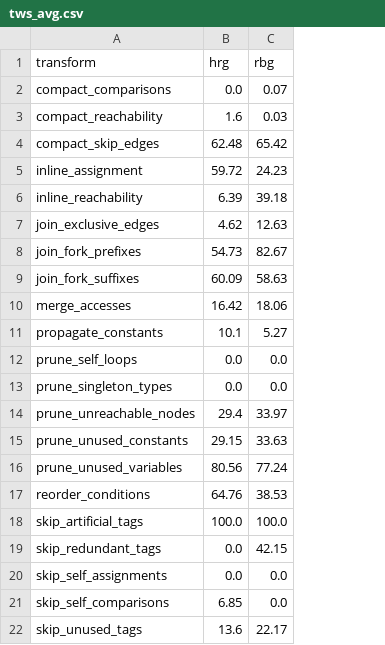
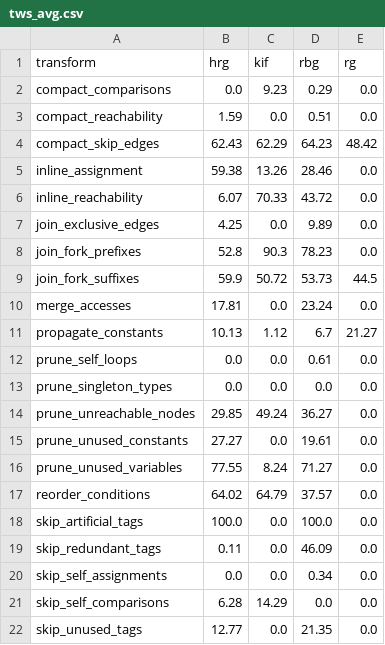
Before and after one commit to radekmie/rg, a CSV file: scripts/data/results/tws_avg.csv, drawn as a sheet; addresses are those after the commit; the diff names each change by its address in the sheet, - before the commit and + after, or states it on an @@ line.

```diff
--- a/scripts/data/results/tws_avg.csv
+++ b/scripts/data/results/tws_avg.csv
+column C (kif), rows 2-22: 9.23 | 0.0 | 62.29 | 13.26 | 70.33 | 0.0 | 90.3 | 50.72 | 0.0 | 1.12 | 0.0 | 0.0 | 49.24 | 0.0 | 8.24 | 64.79 | 0.0 | 0.0 | 0.0 | 14.29 | 0.0
+column E (rg), rows 2-22: 0.0 | 0.0 | 48.42 | 0.0 | 0.0 | 0.0 | 0.0 | 44.5 | 0.0 | 21.27 | 0.0 | 0.0 | 0.0 | 0.0 | 0.0 | 0.0 | 0.0 | 0.0 | 0.0 | 0.0 | 0.0
-D2 (rbg): 0.07
+D2 (rbg): 0.29
-B3 (hrg): 1.6
+B3 (hrg): 1.59
-D3 (rbg): 0.03
+D3 (rbg): 0.51
-B4 (hrg): 62.48
+B4 (hrg): 62.43
-D4 (rbg): 65.42
+D4 (rbg): 64.23
-B5 (hrg): 59.72
+B5 (hrg): 59.38
-D5 (rbg): 24.23
+D5 (rbg): 28.46
-B6 (hrg): 6.39
+B6 (hrg): 6.07
-D6 (rbg): 39.18
+D6 (rbg): 43.72
-B7 (hrg): 4.62
+B7 (hrg): 4.25
-D7 (rbg): 12.63
+D7 (rbg): 9.89
-B8 (hrg): 54.73
+B8 (hrg): 52.8
-D8 (rbg): 82.67
+D8 (rbg): 78.23
-B9 (hrg): 60.09
+B9 (hrg): 59.9
-D9 (rbg): 58.63
+D9 (rbg): 53.73
-B10 (hrg): 16.42
+B10 (hrg): 17.81
-D10 (rbg): 18.06
+D10 (rbg): 23.24
-B11 (hrg): 10.1
+B11 (hrg): 10.13
-D11 (rbg): 5.27
+D11 (rbg): 6.7
-D12 (rbg): 0.0
+D12 (rbg): 0.61
-B14 (hrg): 29.4
+B14 (hrg): 29.85
-D14 (rbg): 33.97
+D14 (rbg): 36.27
-B15 (hrg): 29.15
+B15 (hrg): 27.27
-D15 (rbg): 33.63
+D15 (rbg): 19.61
-B16 (hrg): 80.56
+B16 (hrg): 77.55
-D16 (rbg): 77.24
+D16 (rbg): 71.27
-B17 (hrg): 64.76
+B17 (hrg): 64.02
-D17 (rbg): 38.53
+D17 (rbg): 37.57
-B19 (hrg): 0.0
+B19 (hrg): 0.11
-D19 (rbg): 42.15
+D19 (rbg): 46.09
-D20 (rbg): 0.0
+D20 (rbg): 0.34
-B21 (hrg): 6.85
+B21 (hrg): 6.28
-B22 (hrg): 13.6
+B22 (hrg): 12.77
-D22 (rbg): 22.17
+D22 (rbg): 21.35
```
Also changed, not shown: scripts/data/avg_impact.csv, scripts/data/results/flag_metrics_influence.csv, 34 other files.
